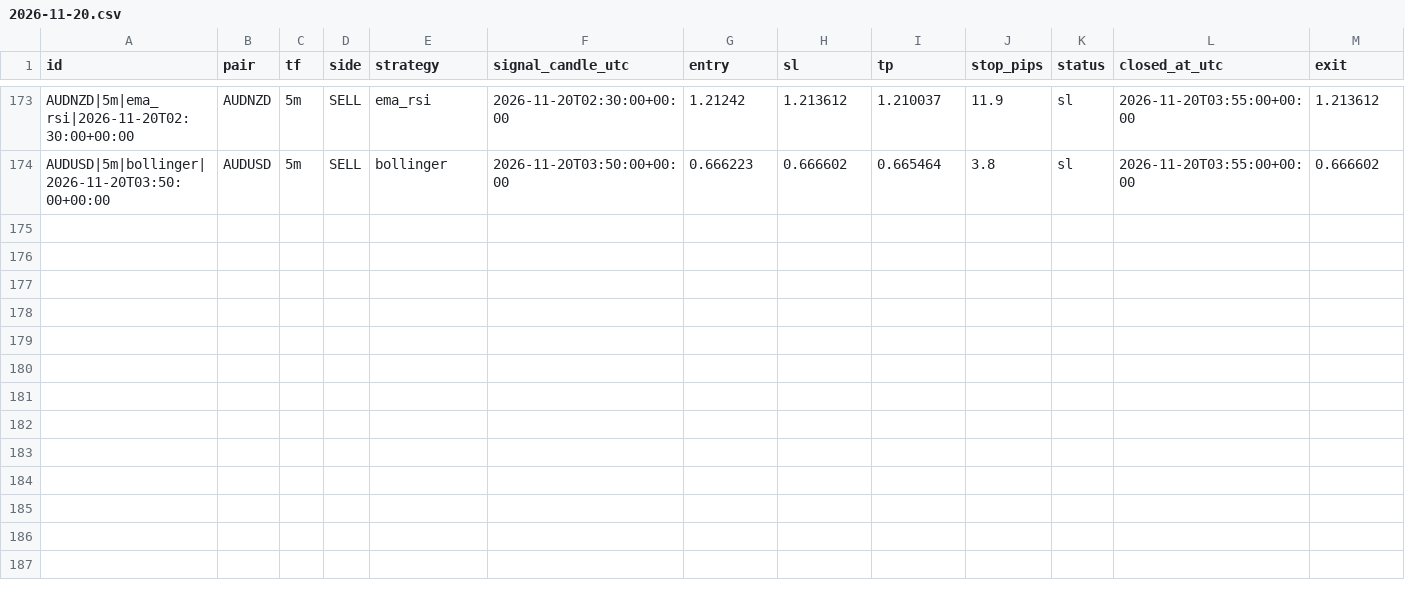
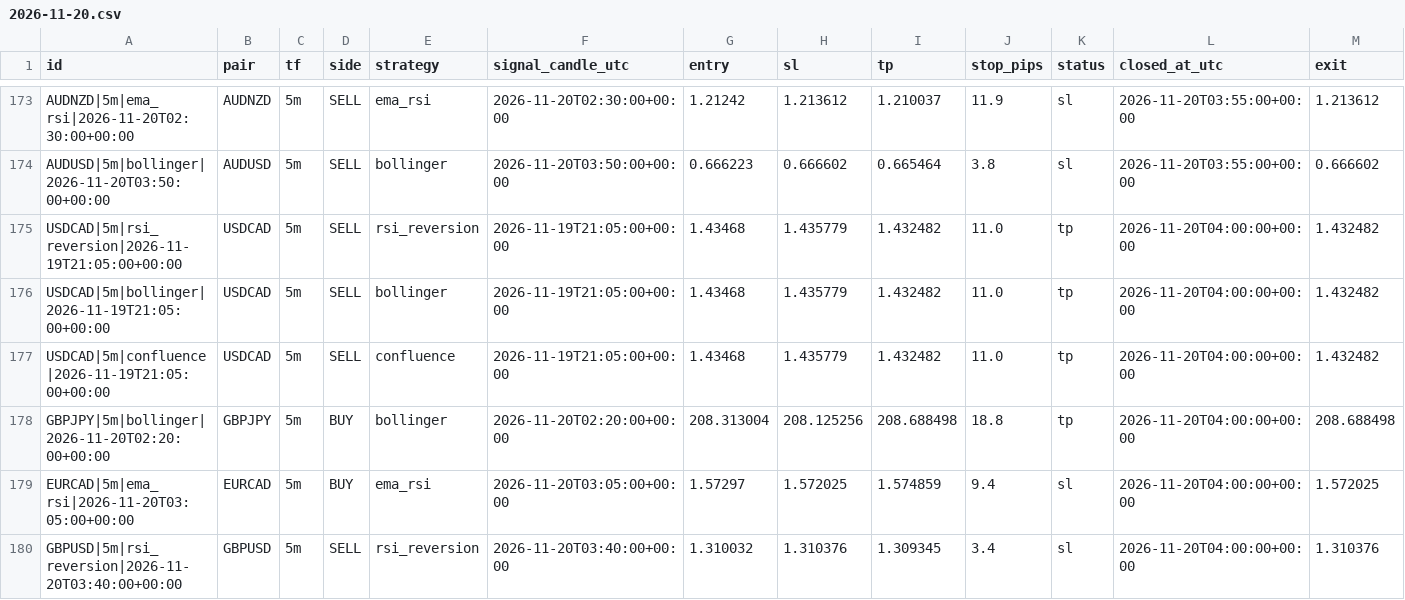
Before and after one commit to zeesshhhh/Forexjhnm, a CSV file: logs/lab/trades/2026-11-20.csv, drawn as a sheet; only a part is shown, gaps mark what is left out; rows hold the shown columns only; the diff names each change by its address in the sheet, - before the commit and + after, or states it on an @@ line.

```diff
--- a/logs/lab/trades/2026-11-20.csv
+++ b/logs/lab/trades/2026-11-20.csv
+row 175: USDCAD|5m|rsi_reversion|2026-11-19T21:05:00+00:00 | USDCAD | 5m | SELL | rsi_reversion | 2026-11-19T21:05:00+00:00 | 1.43468 | 1.435779 | 1.432482 | 11.0 | tp | 2026-11-20T04:00:00+00:00 | 1.432482
+row 176: USDCAD|5m|bollinger|2026-11-19T21:05:00+00:00 | USDCAD | 5m | SELL | bollinger | 2026-11-19T21:05:00+00:00 | 1.43468 | 1.435779 | 1.432482 | 11.0 | tp | 2026-11-20T04:00:00+00:00 | 1.432482
+row 177: USDCAD|5m|confluence|2026-11-19T21:05:00+00:00 | USDCAD | 5m | SELL | confluence | 2026-11-19T21:05:00+00:00 | 1.43468 | 1.435779 | 1.432482 | 11.0 | tp | 2026-11-20T04:00:00+00:00 | 1.432482
+row 178: GBPJPY|5m|bollinger|2026-11-20T02:20:00+00:00 | GBPJPY | 5m | BUY | bollinger | 2026-11-20T02:20:00+00:00 | 208.313004 | 208.125256 | 208.688498 | 18.8 | tp | 2026-11-20T04:00:00+00:00 | 208.688498
+row 179: EURCAD|5m|ema_rsi|2026-11-20T03:05:00+00:00 | EURCAD | 5m | BUY | ema_rsi | 2026-11-20T03:05:00+00:00 | 1.57297 | 1.572025 | 1.574859 | 9.4 | sl | 2026-11-20T04:00:00+00:00 | 1.572025
+row 180: GBPUSD|5m|rsi_reversion|2026-11-20T03:40:00+00:00 | GBPUSD | 5m | SELL | rsi_reversion | 2026-11-20T03:40:00+00:00 | 1.310032 | 1.310376 | 1.309345 | 3.4 | sl | 2026-11-20T04:00:00+00:00 | 1.310376
```
Also changed, not shown: logs/market_snapshot.csv, logs/scans/2026-11-20.csv, 3 other files.
